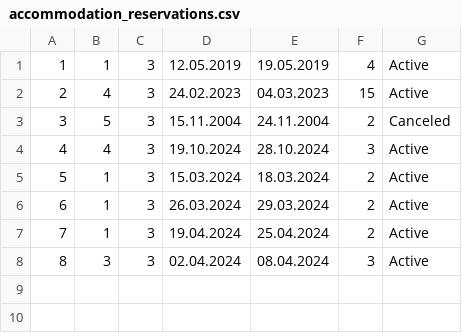
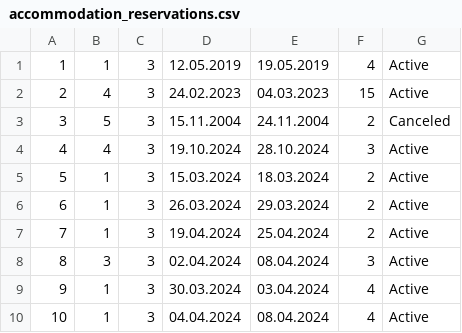
Before and after one commit to kzi-nastava/sims-ra-2024-group-6-team-a, a CSV file: Resources/Data/accommodation_reservations.csv, drawn as a sheet; the diff names each change by its address in the sheet, - before the commit and + after, or states it on an @@ line.

Commit message:
Make suggested reservations and edit view of reservation

```diff
--- a/Resources/Data/accommodation_reservations.csv
+++ b/Resources/Data/accommodation_reservations.csv
+row 9: 9 | 1 | 3 | 30.03.2024 | 03.04.2024 | 4 | Active
+row 10: 10 | 1 | 3 | 04.04.2024 | 08.04.2024 | 4 | Active
```
Also changed, not shown: 7 other files.
